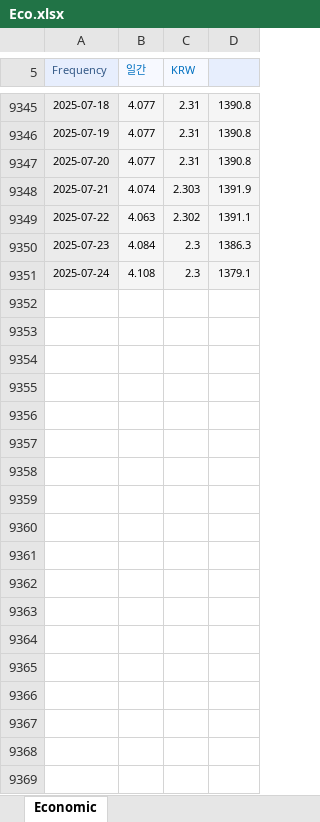
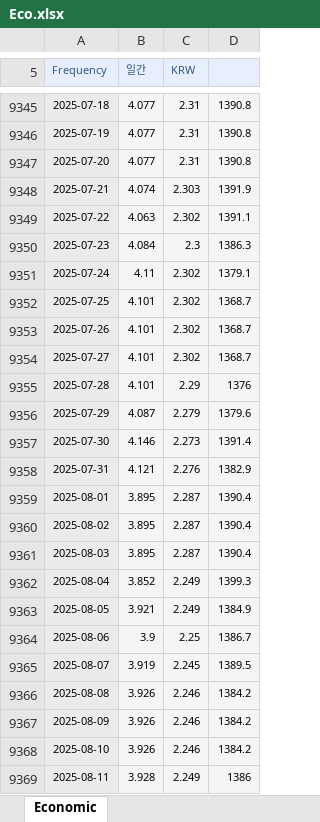
Before and after one commit to SungKyeol/topquant_ksk_strategy, an Excel workbook: Foward_EP/data/Eco.xlsx, sheet Economic, drawn as a sheet; only a part is shown, gaps mark what is left out; values as stored, in another font and other column widths than the file's, no borders; charts and pictures and conditional formats not drawn; the diff covers the shown part only; the diff names each change by its address in the sheet, - before the commit and + after, or states it on an @@ line.

```diff
--- a/Foward_EP/data/Eco.xlsx (sheet Economic)
+++ b/Foward_EP/data/Eco.xlsx (sheet Economic)
-B5:C5 text colour: #0070C0
+B5:C5 text colour: #325886
-B9351 (일간): 4.108
+B9351 (일간): 4.11
-C9351 (KRW): 2.3
+C9351 (KRW): 2.302
+row 9352: 2025-07-25 | 4.101 | 2.302 | 1368.7
+row 9353: 2025-07-26 | 4.101 | 2.302 | 1368.7
+row 9354: 2025-07-27 | 4.101 | 2.302 | 1368.7
+row 9355: 2025-07-28 | 4.101 | 2.29 | 1376
+row 9356: 2025-07-29 | 4.087 | 2.279 | 1379.6
+row 9357: 2025-07-30 | 4.146 | 2.273 | 1391.4
+row 9358: 2025-07-31 | 4.121 | 2.276 | 1382.9
+row 9359: 2025-08-01 | 3.895 | 2.287 | 1390.4
+row 9360: 2025-08-02 | 3.895 | 2.287 | 1390.4
+row 9361: 2025-08-03 | 3.895 | 2.287 | 1390.4
+row 9362: 2025-08-04 | 3.852 | 2.249 | 1399.3
+row 9363: 2025-08-05 | 3.921 | 2.249 | 1384.9
+row 9364: 2025-08-06 | 3.9 | 2.25 | 1386.7
+row 9365: 2025-08-07 | 3.919 | 2.245 | 1389.5
+row 9366: 2025-08-08 | 3.926 | 2.246 | 1384.2
+row 9367: 2025-08-09 | 3.926 | 2.246 | 1384.2
+row 9368: 2025-08-10 | 3.926 | 2.246 | 1384.2
+row 9369: 2025-08-11 | 3.928 | 2.249 | 1386
```
Also changed, not shown: 128 added rows, 5 edited cells and cell formats elsewhere in this sheet, charts or pictures, 7 other files.
